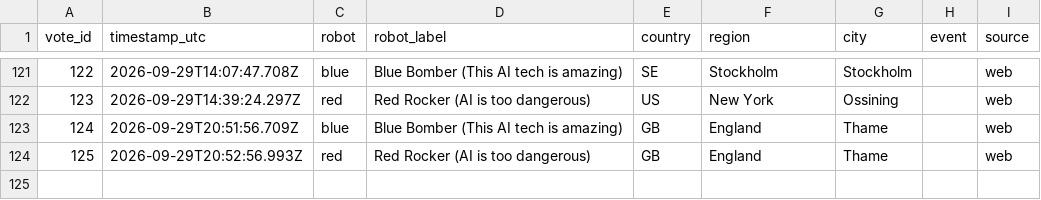
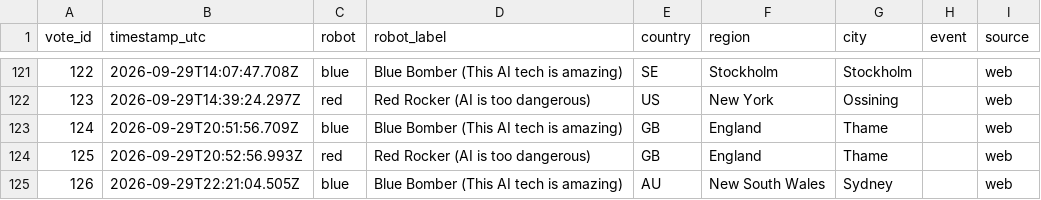
Before and after one commit to acotgreave/robot-vote, a CSV file: data/votes.csv, drawn as a sheet; only a part is shown, gaps mark what is left out; the diff names each change by its address in the sheet, - before the commit and + after, or states it on an @@ line.

```diff
--- a/data/votes.csv
+++ b/data/votes.csv
+row 125: 126 | 2026-09-29T22:21:04.505Z | blue | Blue Bomber (This AI tech is amazing) | AU | New South Wales | Sydney |  | web
```
